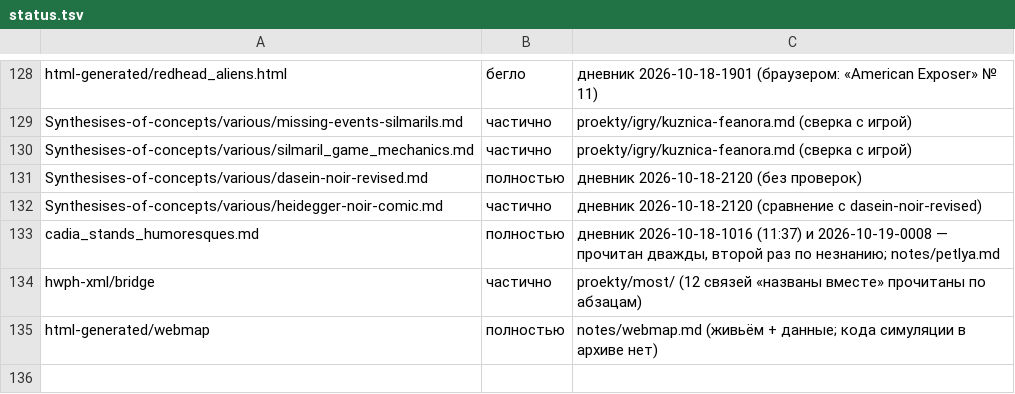
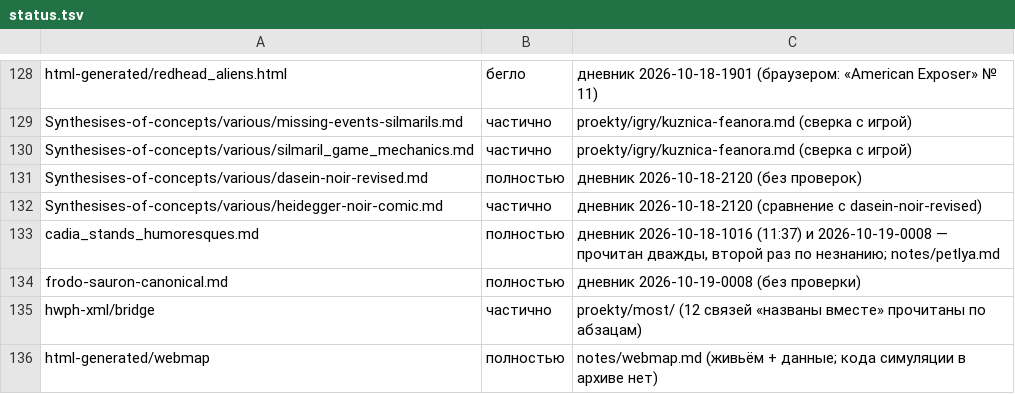
Before and after one commit to Ranatar/diarai, a TSV file: proekty/karta/status.tsv, drawn as a sheet; only a part is shown, gaps mark what is left out.

```diff
--- a/proekty/karta/status.tsv
+++ b/proekty/karta/status.tsv
@@ -133,2 +133,3 @@ Synthesises-of-concepts/various/heidegger-noir-comic.md	частично	дне
 cadia_stands_humoresques.md	полностью	дневник 2026-10-18-1016 (11:37) и 2026-10-19-0008 — прочитан дважды, второй раз по незнанию; notes/petlya.md
+frodo-sauron-canonical.md	полностью	дневник 2026-10-19-0008 (без проверки)
 hwph-xml/bridge	частично	proekty/most/ (12 связей «названы вместе» прочитаны по абзацам)
```
Also changed, not shown: 1 other file.
